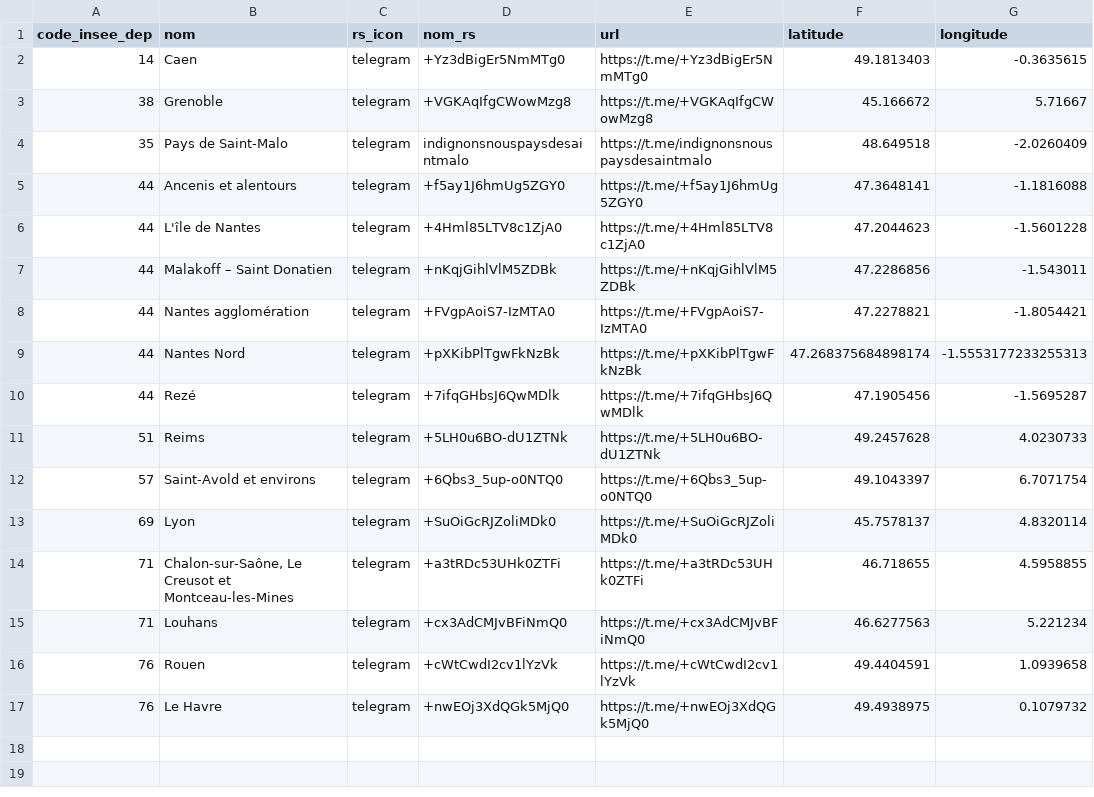
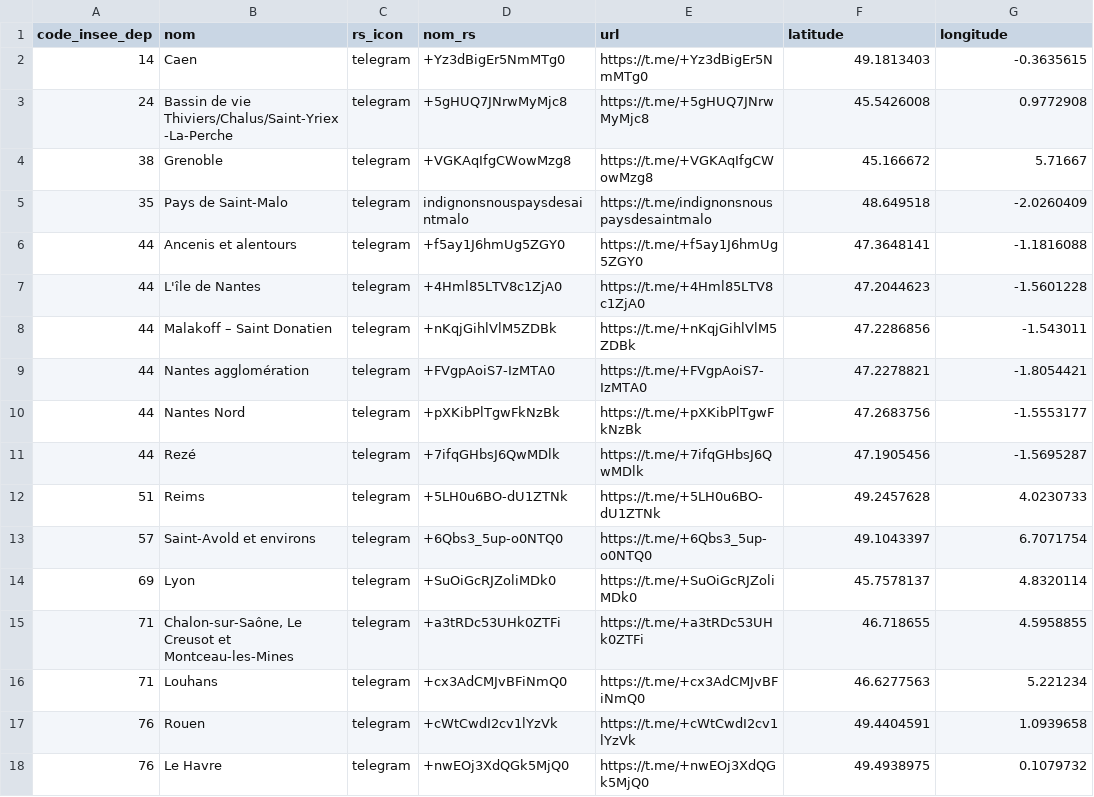
Before and after one commit to papaulpo/groups-search, a CSV file: src/data/groupes_loc.csv, drawn as a sheet; addresses are those after the commit; the diff names each change by its address in the sheet, - before the commit and + after, or states it on an @@ line.

```diff
--- a/src/data/groupes_loc.csv
+++ b/src/data/groupes_loc.csv
+row 3: 24 | Bassin de vie Thiviers/Chalus/Saint-Yriex -La-Perche | telegram | +5gHUQ7JNrwMyMjc8 | https://t.me/+5gHUQ7JNrwMyMjc8 | 45.5426008 | 0.9772908
-F10 (latitude): 47.268375684898174
+F10 (latitude): 47.2683756
-G10 (longitude): -1.5553177233255313
+G10 (longitude): -1.5553177
```
Also changed, not shown: src/data/groupes_dep.csv.
